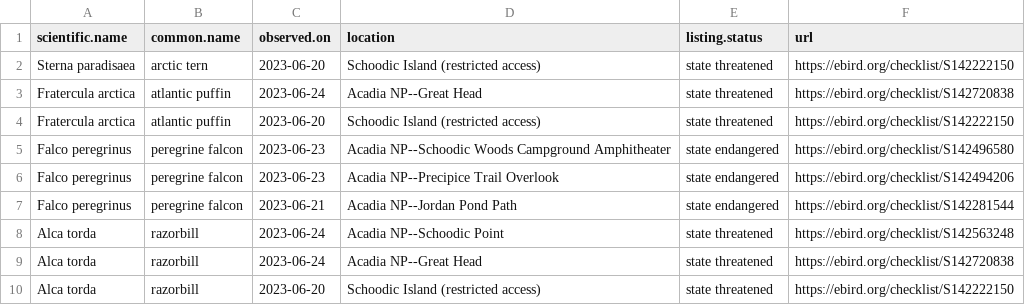
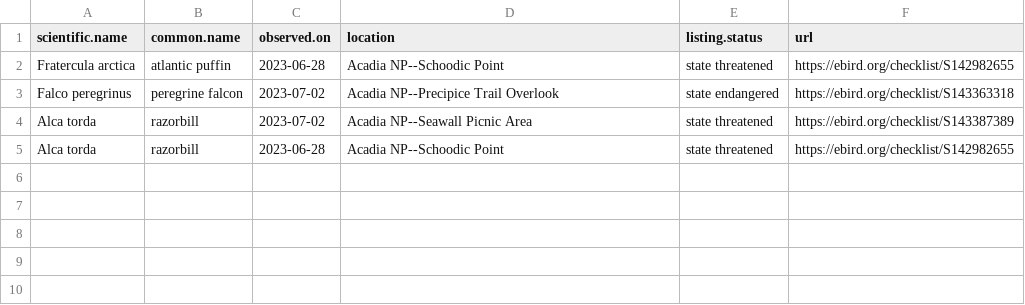
Before and after one commit to Kylelima21/npf_cb_project, a CSV file: email_alerts/outputs/te_specieslist.csv, drawn as a sheet.

```diff
--- a/email_alerts/outputs/te_specieslist.csv
+++ b/email_alerts/outputs/te_specieslist.csv
@@ -1,10 +1,5 @@
 "scientific.name","common.name","observed.on","location","listing.status","url"
-"Sterna paradisaea","arctic tern",2023-06-20,"Schoodic Island (restricted access)","state threatened","https://ebird.org/checklist/S142222150"
-"Fratercula arctica","atlantic puffin",2023-06-24,"Acadia NP--Great Head","state threatened","https://ebird.org/checklist/S142720838"
-"Fratercula arctica","atlantic puffin",2023-06-20,"Schoodic Island (restricted access)","state threatened","https://ebird.org/checklist/S142222150"
-"Falco peregrinus","peregrine falcon",2023-06-23,"Acadia NP--Schoodic Woods Campground Amphitheater","state endangered","https://ebird.org/checklist/S142496580"
-"Falco peregrinus","peregrine falcon",2023-06-23,"Acadia NP--Precipice Trail Overlook","state endangered","https://ebird.org/checklist/S142494206"
-"Falco peregrinus","peregrine falcon",2023-06-21,"Acadia NP--Jordan Pond Path","state endangered","https://ebird.org/checklist/S142281544"
-"Alca torda","razorbill",2023-06-24,"Acadia NP--Schoodic Point","state threatened","https://ebird.org/checklist/S142563248"
-"Alca torda","razorbill",2023-06-24,"Acadia NP--Great Head","state threatened","https://ebird.org/checklist/S142720838"
-"Alca torda","razorbill",2023-06-20,"Schoodic Island (restricted access)","state threatened","https://ebird.org/checklist/S142222150"
+"Fratercula arctica","atlantic puffin",2023-06-28,"Acadia NP--Schoodic Point","state threatened","https://ebird.org/checklist/S142982655"
+"Falco peregrinus","peregrine falcon",2023-07-02,"Acadia NP--Precipice Trail Overlook","state endangered","https://ebird.org/checklist/S143363318"
+"Alca torda","razorbill",2023-07-02,"Acadia NP--Seawall Picnic Area","state threatened","https://ebird.org/checklist/S143387389"
+"Alca torda","razorbill",2023-06-28,"Acadia NP--Schoodic Point","state threatened","https://ebird.org/checklist/S142982655"
```
Also changed, not shown: email_alerts/outputs/invasive_pestslist.csv, email_alerts/outputs/rare_specieslist.csv, 6 other files.
